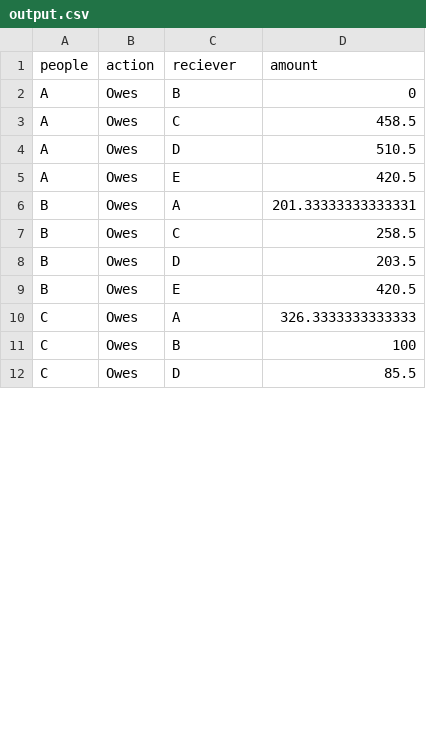
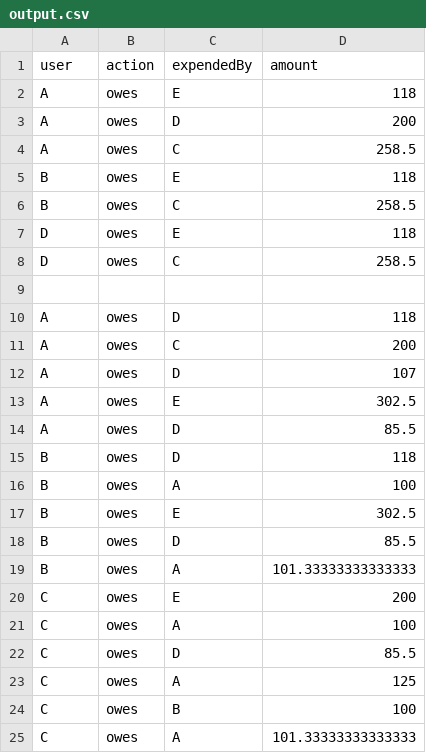
Before and after one commit to raza11409652/amountsplit, a CSV file: output.csv, drawn as a sheet; only a part is shown; the diff covers the shown part only.

```diff
--- a/output.csv
+++ b/output.csv
@@ -1,12 +1,25 @@
-people,action,reciever,amount
-A,Owes,B,0
-A,Owes,C,458.5
-A,Owes,D,510.5
-A,Owes,E,420.5
-B,Owes,A,201.33333333333331
-B,Owes,C,258.5
-B,Owes,D,203.5
-B,Owes,E,420.5
-C,Owes,A,326.3333333333333
-C,Owes,B,100
-C,Owes,D,85.5
+user,action,expendedBy,amount
+A,owes,E,118
+A,owes,D,200
+A,owes,C,258.5
+B,owes,E,118
+B,owes,C,258.5
+D,owes,E,118
+D,owes,C,258.5
+
+A,owes,D,118
+A,owes,C,200
+A,owes,D,107
+A,owes,E,302.5
+A,owes,D,85.5
+B,owes,D,118
+B,owes,A,100
+B,owes,E,302.5
+B,owes,D,85.5
+B,owes,A,101.33333333333333
+C,owes,E,200
+C,owes,A,100
+C,owes,D,85.5
+C,owes,A,125
+C,owes,B,100
+C,owes,A,101.33333333333333
```
Also changed, not shown: 2 added rows, 1 removed row and 15 edited cells elsewhere in this file, 2 other files.
